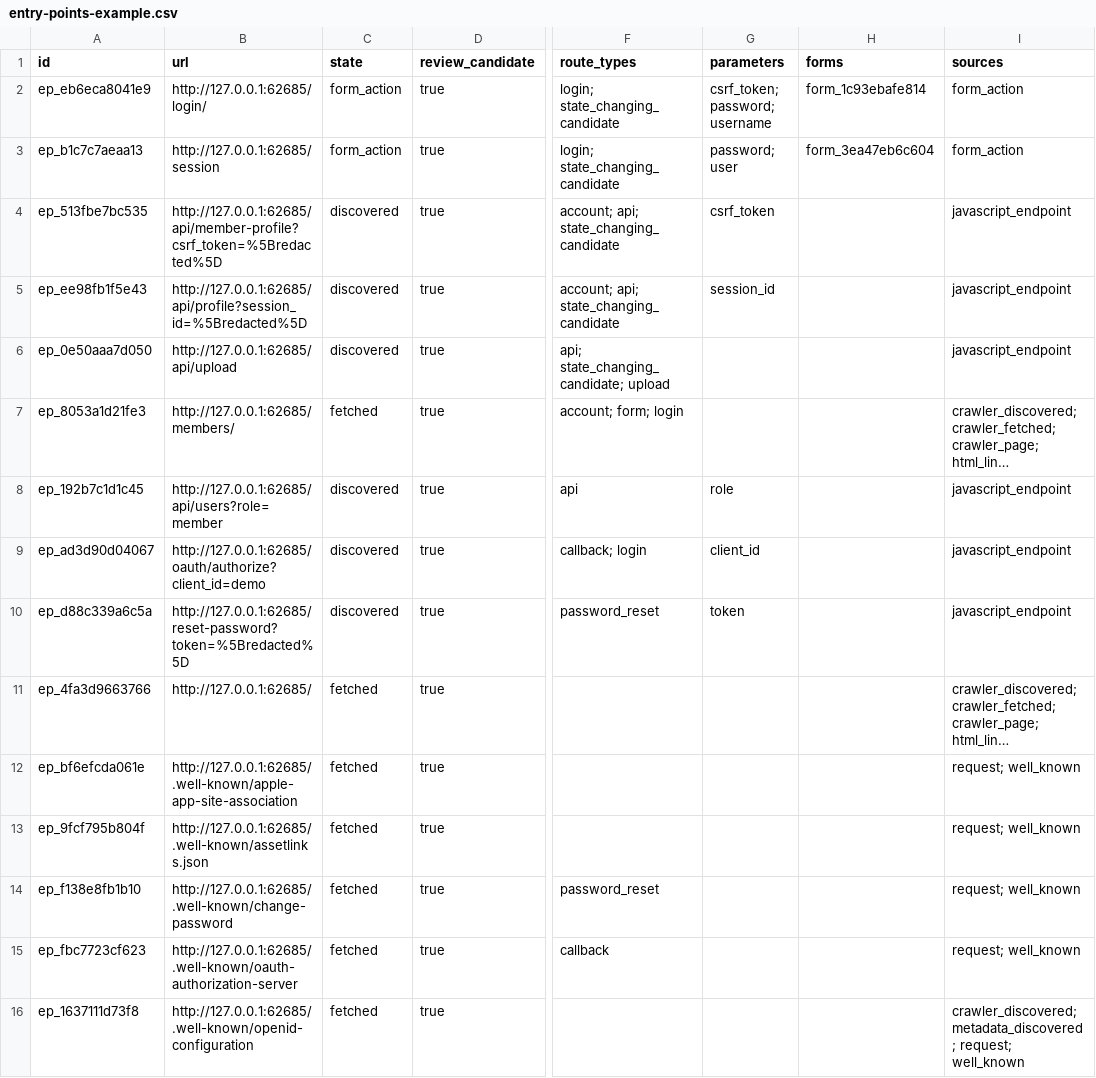
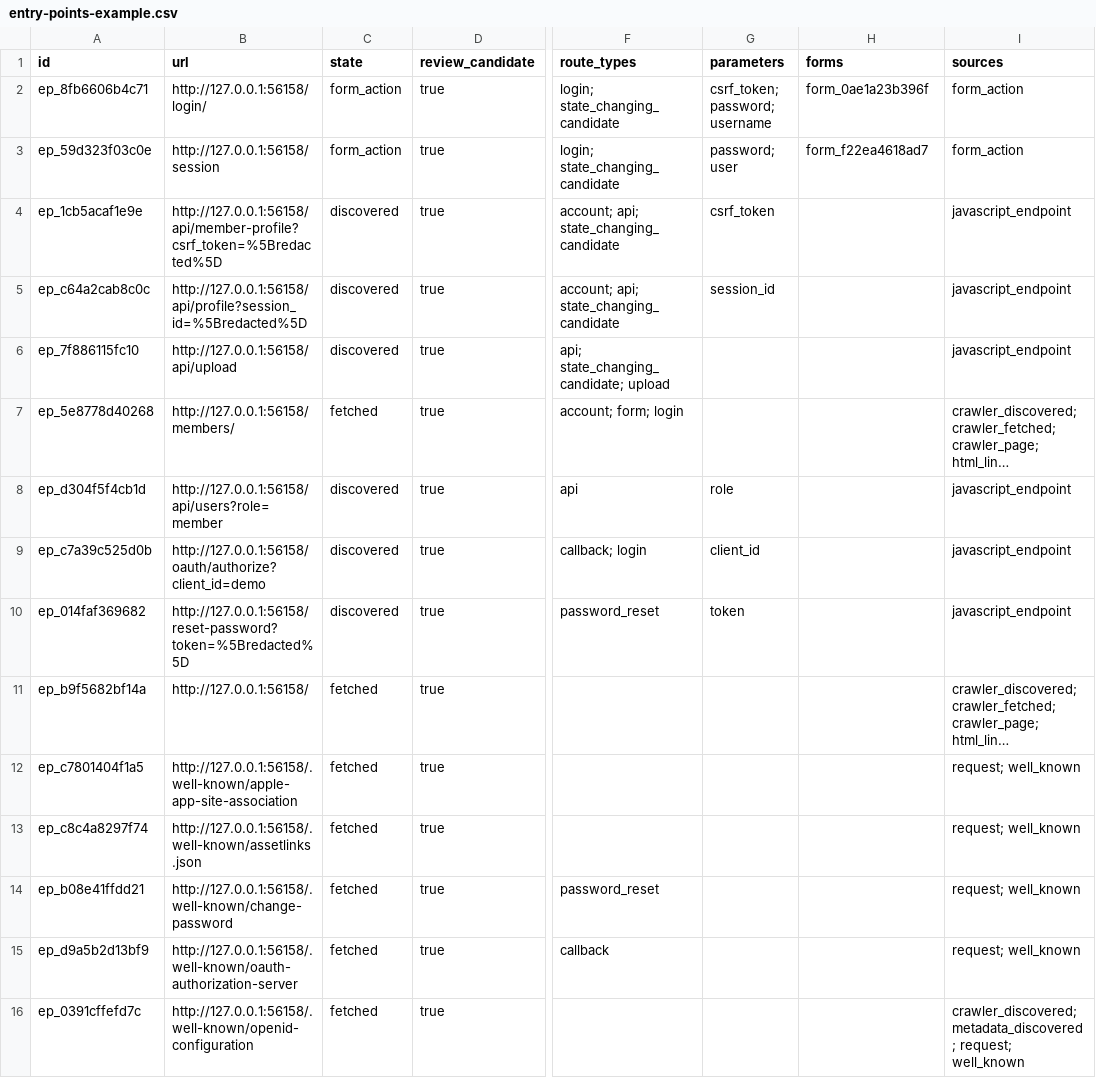
Before and after one commit to DavidEspada6/ai-web-auditor, a CSV file: examples/entry-points-example.csv, drawn as a sheet; only a part is shown, gaps mark what is left out; long unchanged cells end in …; the diff covers the shown part only; the diff names each change by its address in the sheet, - before the commit and + after, or states it on an @@ line.

```diff
--- a/examples/entry-points-example.csv
+++ b/examples/entry-points-example.csv
-A2 (id): ep_eb6eca8041e9
+A2 (id): ep_8fb6606b4c71
-B2 (url): http://127.0.0.1:62685/login/
+B2 (url): http://127.0.0.1:56158/login/
-H2 (forms): form_1c93ebafe814
+H2 (forms): form_0ae1a23b396f
-A3 (id): ep_b1c7c7aeaa13
+A3 (id): ep_59d323f03c0e
-B3 (url): http://127.0.0.1:62685/session
+B3 (url): http://127.0.0.1:56158/session
-H3 (forms): form_3ea47eb6c604
+H3 (forms): form_f22ea4618ad7
-A4 (id): ep_513fbe7bc535
+A4 (id): ep_1cb5acaf1e9e
-B4 (url): http://127.0.0.1:62685/api/member-profile?csrf_token=%5Bredacted%5D
+B4 (url): http://127.0.0.1:56158/api/member-profile?csrf_token=%5Bredacted%5D
-A5 (id): ep_ee98fb1f5e43
+A5 (id): ep_c64a2cab8c0c
-B5 (url): http://127.0.0.1:62685/api/profile?session_id=%5Bredacted%5D
+B5 (url): http://127.0.0.1:56158/api/profile?session_id=%5Bredacted%5D
-A6 (id): ep_0e50aaa7d050
+A6 (id): ep_7f886115fc10
-B6 (url): http://127.0.0.1:62685/api/upload
+B6 (url): http://127.0.0.1:56158/api/upload
-A7 (id): ep_8053a1d21fe3
+A7 (id): ep_5e8778d40268
-B7 (url): http://127.0.0.1:62685/members/
+B7 (url): http://127.0.0.1:56158/members/
-A8 (id): ep_192b7c1d1c45
+A8 (id): ep_d304f5f4cb1d
-B8 (url): http://127.0.0.1:62685/api/users?role=member
+B8 (url): http://127.0.0.1:56158/api/users?role=member
-A9 (id): ep_ad3d90d04067
+A9 (id): ep_c7a39c525d0b
-B9 (url): http://127.0.0.1:62685/oauth/authorize?client_id=demo
+B9 (url): http://127.0.0.1:56158/oauth/authorize?client_id=demo
-A10 (id): ep_d88c339a6c5a
+A10 (id): ep_014faf369682
-B10 (url): http://127.0.0.1:62685/reset-password?token=%5Bredacted%5D
+B10 (url): http://127.0.0.1:56158/reset-password?token=%5Bredacted%5D
-A11 (id): ep_4fa3d9663766
+A11 (id): ep_b9f5682bf14a
-B11 (url): http://127.0.0.1:62685/
+B11 (url): http://127.0.0.1:56158/
-A12 (id): ep_bf6efcda061e
+A12 (id): ep_c7801404f1a5
-B12 (url): http://127.0.0.1:62685/.well-known/apple-app-site-association
+B12 (url): http://127.0.0.1:56158/.well-known/apple-app-site-association
-A13 (id): ep_9fcf795b804f
+A13 (id): ep_c8c4a8297f74
-B13 (url): http://127.0.0.1:62685/.well-known/assetlinks.json
+B13 (url): http://127.0.0.1:56158/.well-known/assetlinks.json
-A14 (id): ep_f138e8fb1b10
+A14 (id): ep_b08e41ffdd21
-B14 (url): http://127.0.0.1:62685/.well-known/change-password
+B14 (url): http://127.0.0.1:56158/.well-known/change-password
-A15 (id): ep_fbc7723cf623
+A15 (id): ep_d9a5b2d13bf9
-B15 (url): http://127.0.0.1:62685/.well-known/oauth-authorization-server
+B15 (url): http://127.0.0.1:56158/.well-known/oauth-authorization-server
-A16 (id): ep_1637111d73f8
+A16 (id): ep_0391cffefd7c
-B16 (url): http://127.0.0.1:62685/.well-known/openid-configuration
+B16 (url): http://127.0.0.1:56158/.well-known/openid-configuration
```
Also changed, not shown: 36 edited cells elsewhere in this file, examples/inventory-example.csv, 32 other files.
